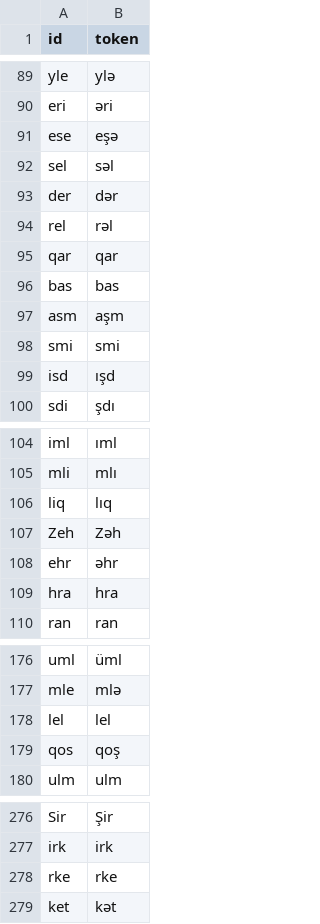
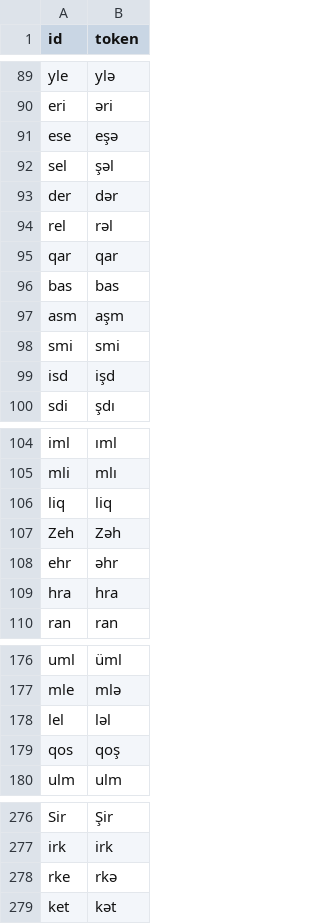
Before and after one commit to gerkenma/Azerbaijani-Unicodification, a CSV file: dictionaries/threeLetter.csv, drawn as a sheet; only a part is shown, gaps mark what is left out; the diff covers the shown part only.

```diff
--- a/dictionaries/threeLetter.csv
+++ b/dictionaries/threeLetter.csv
@@ -91,3 +91,3 @@ eri,əri
 ese,eşə
-sel,səl
+sel,şəl
 der,dər
@@ -98,3 +98,3 @@ asm,aşm
 smi,smi
-isd,ışd
+isd,işd
 sdi,şdı
@@ -105,3 +105,3 @@ iml,ıml
 mli,mlı
-liq,lıq
+liq,liq
 Zeh,Zəh
@@ -177,3 +177,3 @@ uml,üml
 mle,mlə
-lel,lel
+lel,ləl
 qos,qoş
@@ -277,3 +277,3 @@ Sir,Şir
 irk,irk
-rke,rke
+rke,rkə
 ket,kət
```
Also changed, not shown: 3 edited cells elsewhere in this file, dictionaries/fiveLetter.csv, dictionaries/fourLetter.csv, 6 other files.
